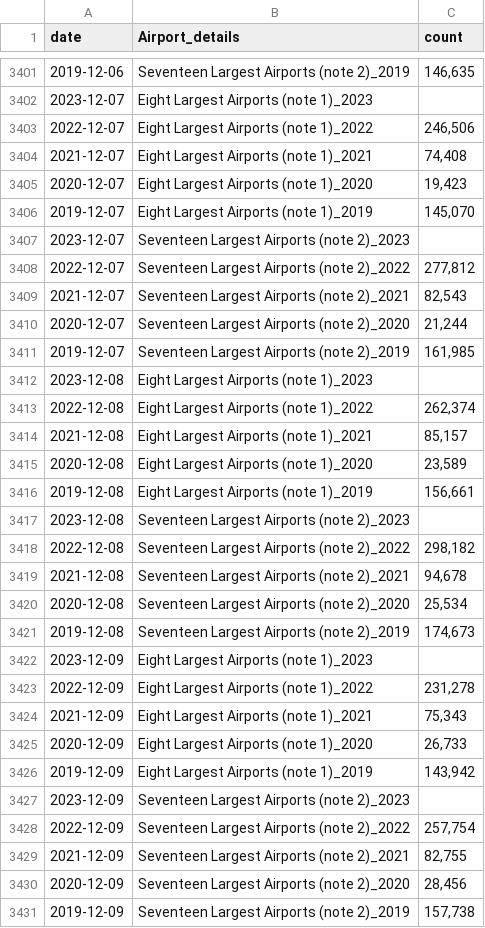
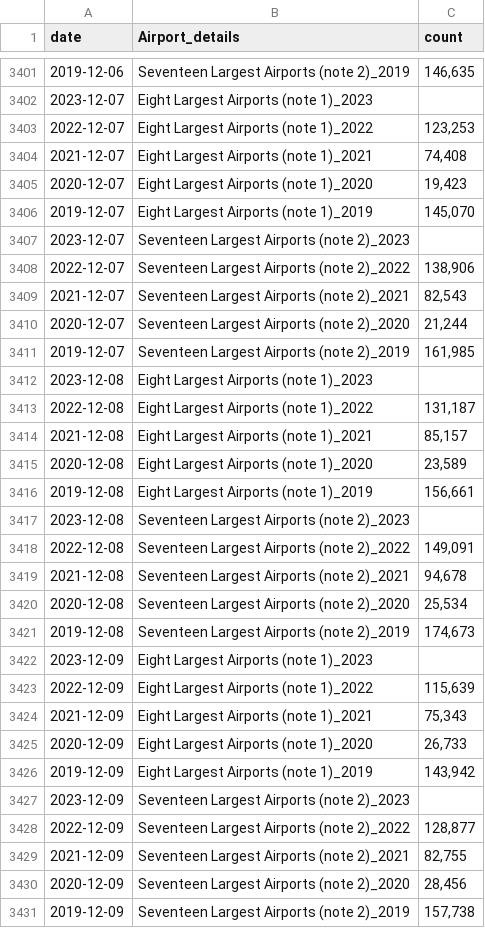
Before and after one commit to shamanthc/bdl-lde-public, a CSV file: Data/Screened_Passengers.csv, drawn as a sheet; only a part is shown, gaps mark what is left out; the diff covers the shown part only.

```diff
--- a/Data/Screened_Passengers.csv
+++ b/Data/Screened_Passengers.csv
@@ -3402,3 +3402,3 @@
 2023-12-07,"Eight Largest Airports (note 1)_2023",""
-2022-12-07,"Eight Largest Airports (note 1)_2022","246,506"
+2022-12-07,"Eight Largest Airports (note 1)_2022","123,253"
 2021-12-07,"Eight Largest Airports (note 1)_2021","74,408"
@@ -3407,3 +3407,3 @@
 2023-12-07,"Seventeen Largest Airports (note 2)_2023",""
-2022-12-07,"Seventeen Largest Airports (note 2)_2022","277,812"
+2022-12-07,"Seventeen Largest Airports (note 2)_2022","138,906"
 2021-12-07,"Seventeen Largest Airports (note 2)_2021","82,543"
@@ -3412,3 +3412,3 @@
 2023-12-08,"Eight Largest Airports (note 1)_2023",""
-2022-12-08,"Eight Largest Airports (note 1)_2022","262,374"
+2022-12-08,"Eight Largest Airports (note 1)_2022","131,187"
 2021-12-08,"Eight Largest Airports (note 1)_2021","85,157"
@@ -3417,3 +3417,3 @@
 2023-12-08,"Seventeen Largest Airports (note 2)_2023",""
-2022-12-08,"Seventeen Largest Airports (note 2)_2022","298,182"
+2022-12-08,"Seventeen Largest Airports (note 2)_2022","149,091"
 2021-12-08,"Seventeen Largest Airports (note 2)_2021","94,678"
@@ -3422,3 +3422,3 @@
 2023-12-09,"Eight Largest Airports (note 1)_2023",""
-2022-12-09,"Eight Largest Airports (note 1)_2022","231,278"
+2022-12-09,"Eight Largest Airports (note 1)_2022","115,639"
 2021-12-09,"Eight Largest Airports (note 1)_2021","75,343"
@@ -3427,3 +3427,3 @@
 2023-12-09,"Seventeen Largest Airports (note 2)_2023",""
-2022-12-09,"Seventeen Largest Airports (note 2)_2022","257,754"
+2022-12-09,"Seventeen Largest Airports (note 2)_2022","128,877"
 2021-12-09,"Seventeen Largest Airports (note 2)_2021","82,755"
```
Also changed, not shown: 54 edited cells elsewhere in this file.
